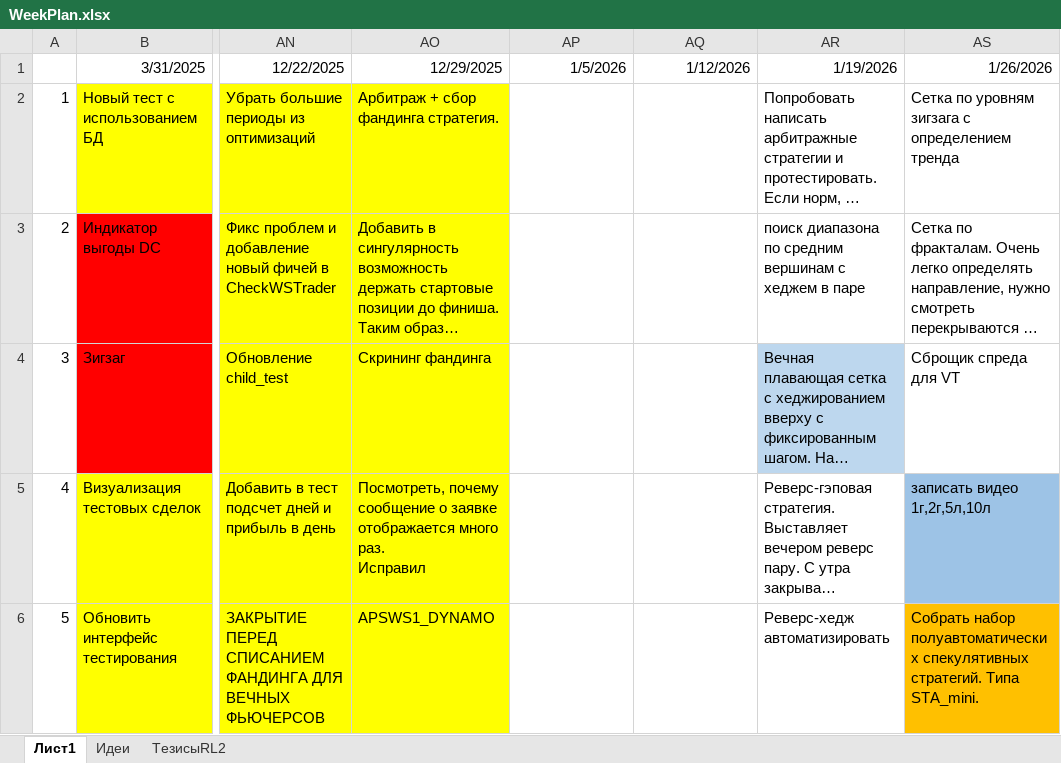
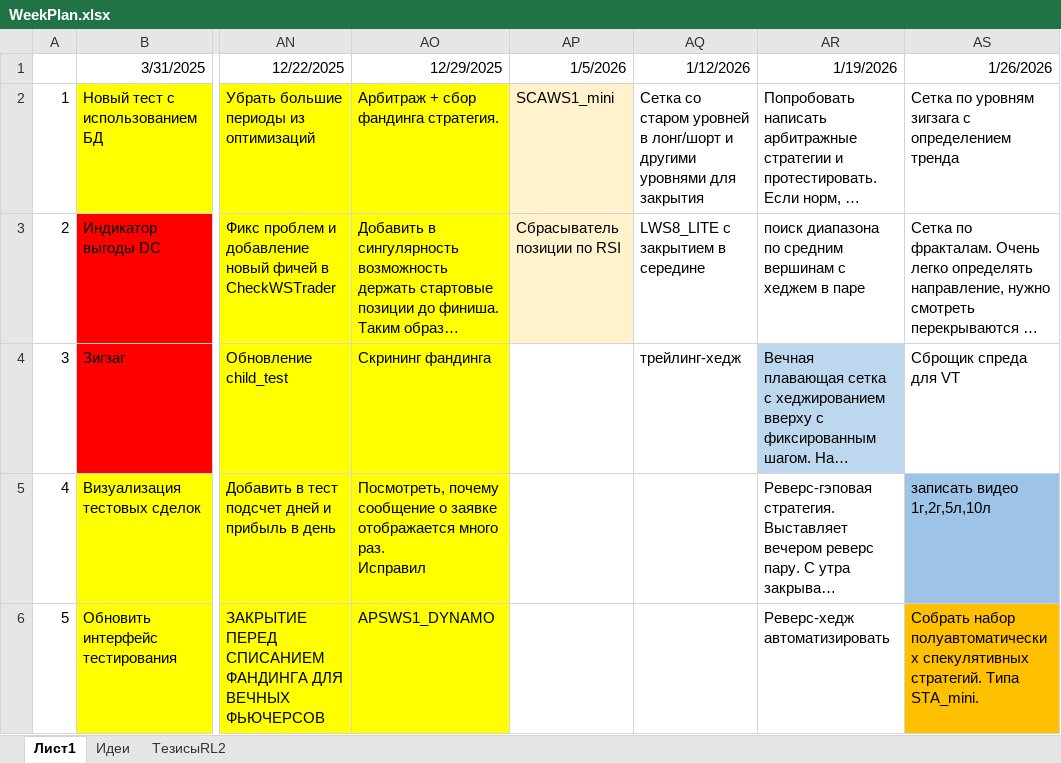
Before and after one commit to Anubis1Good/RichLaughter2, an Excel workbook: _other/WeekPlan.xlsx, sheet Лист1, drawn as a sheet; only a part is shown, gaps mark what is left out; long unchanged cells end in …; values as stored, in another font and other column widths than the file's, no borders; the diff names each change by its address in the sheet, - before the commit and + after, or states it on an @@ line.

```diff
--- a/_other/WeekPlan.xlsx (sheet Лист1)
+++ b/_other/WeekPlan.xlsx (sheet Лист1)
-AP2: (empty)
+AP2: SCAWS1_mini
-AP2:AP3 fill: none
+AP2:AP3 fill: #FFF2CC
-AQ2: (empty)
+AQ2: Сетка со старом уровней в лонг/шорт и другими уровнями для закрытия
-AP3: (empty)
+AP3: Сбрасыватель позиции по RSI
-AQ3: (empty)
+AQ3: LWS8_LITE с закрытием в середине
-AQ4: (empty)
+AQ4: трейлинг-хедж
```
Also changed, not shown: 12 other files.
